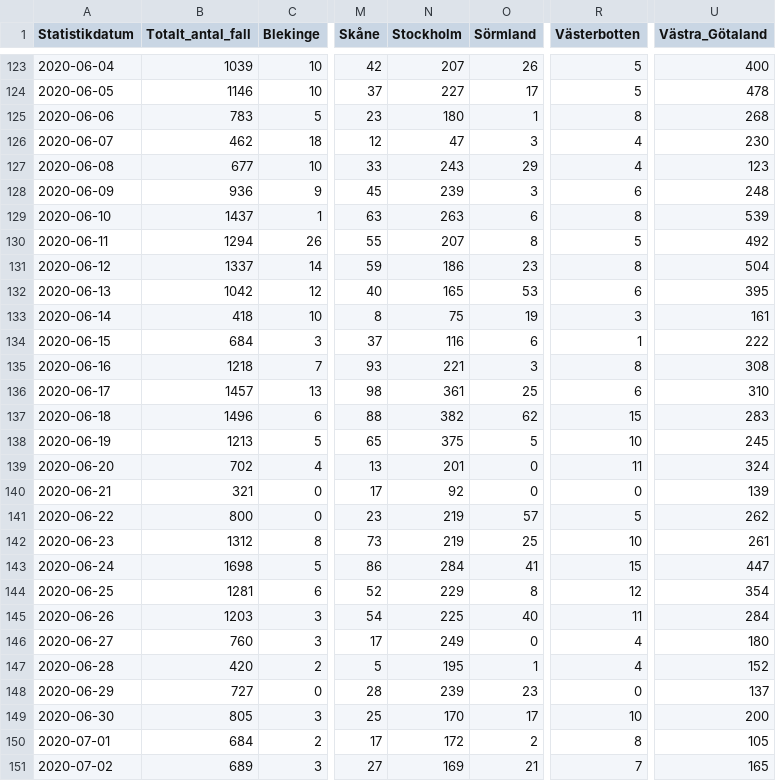
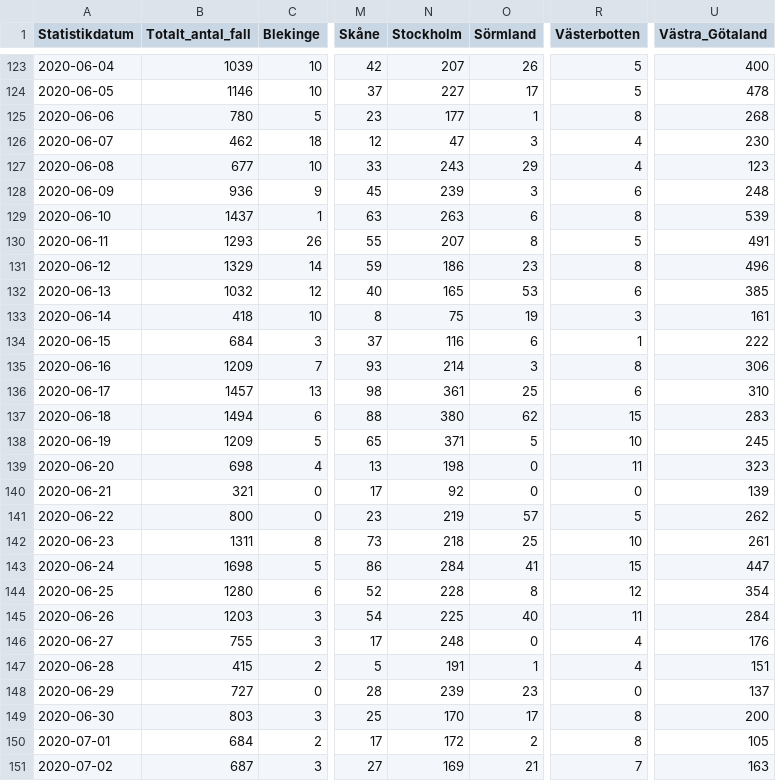
Before and after one commit to shortlisted/covid-19-sweden, a CSV file: cases_by_date_and_region.csv, drawn as a sheet; only a part is shown, gaps mark what is left out; the diff covers the shown part only; the diff names each change by its address in the sheet, - before the commit and + after, or states it on an @@ line.

Commit message:
September 2, Swedish covid-19 data

```diff
--- a/cases_by_date_and_region.csv
+++ b/cases_by_date_and_region.csv
-B125 (Totalt_antal_fall): 783
+B125 (Totalt_antal_fall): 780
-N125 (Stockholm): 180
+N125 (Stockholm): 177
-B130 (Totalt_antal_fall): 1294
+B130 (Totalt_antal_fall): 1293
-U130 (Västra_Götaland): 492
+U130 (Västra_Götaland): 491
-B131 (Totalt_antal_fall): 1337
+B131 (Totalt_antal_fall): 1329
-U131 (Västra_Götaland): 504
+U131 (Västra_Götaland): 496
-B132 (Totalt_antal_fall): 1042
+B132 (Totalt_antal_fall): 1032
-U132 (Västra_Götaland): 395
+U132 (Västra_Götaland): 385
-B135 (Totalt_antal_fall): 1218
+B135 (Totalt_antal_fall): 1209
-N135 (Stockholm): 221
+N135 (Stockholm): 214
-U135 (Västra_Götaland): 308
+U135 (Västra_Götaland): 306
-B137 (Totalt_antal_fall): 1496
+B137 (Totalt_antal_fall): 1494
-N137 (Stockholm): 382
+N137 (Stockholm): 380
-B138 (Totalt_antal_fall): 1213
+B138 (Totalt_antal_fall): 1209
-N138 (Stockholm): 375
+N138 (Stockholm): 371
-B139 (Totalt_antal_fall): 702
+B139 (Totalt_antal_fall): 698
-N139 (Stockholm): 201
+N139 (Stockholm): 198
-U139 (Västra_Götaland): 324
+U139 (Västra_Götaland): 323
-B142 (Totalt_antal_fall): 1312
+B142 (Totalt_antal_fall): 1311
-N142 (Stockholm): 219
+N142 (Stockholm): 218
-B144 (Totalt_antal_fall): 1281
+B144 (Totalt_antal_fall): 1280
-N144 (Stockholm): 229
+N144 (Stockholm): 228
-B146 (Totalt_antal_fall): 760
+B146 (Totalt_antal_fall): 755
-N146 (Stockholm): 249
+N146 (Stockholm): 248
-U146 (Västra_Götaland): 180
+U146 (Västra_Götaland): 176
-B147 (Totalt_antal_fall): 420
+B147 (Totalt_antal_fall): 415
-N147 (Stockholm): 195
+N147 (Stockholm): 191
-U147 (Västra_Götaland): 152
+U147 (Västra_Götaland): 151
-B149 (Totalt_antal_fall): 805
+B149 (Totalt_antal_fall): 803
-R149 (Västerbotten): 10
+R149 (Västerbotten): 8
-B151 (Totalt_antal_fall): 689
+B151 (Totalt_antal_fall): 687
-U151 (Västra_Götaland): 165
+U151 (Västra_Götaland): 163
```
Also changed, not shown: 1 added row and 58 edited cells elsewhere in this file, ICU_by_date.csv, deaths_by_date.csv, 3 other files.
